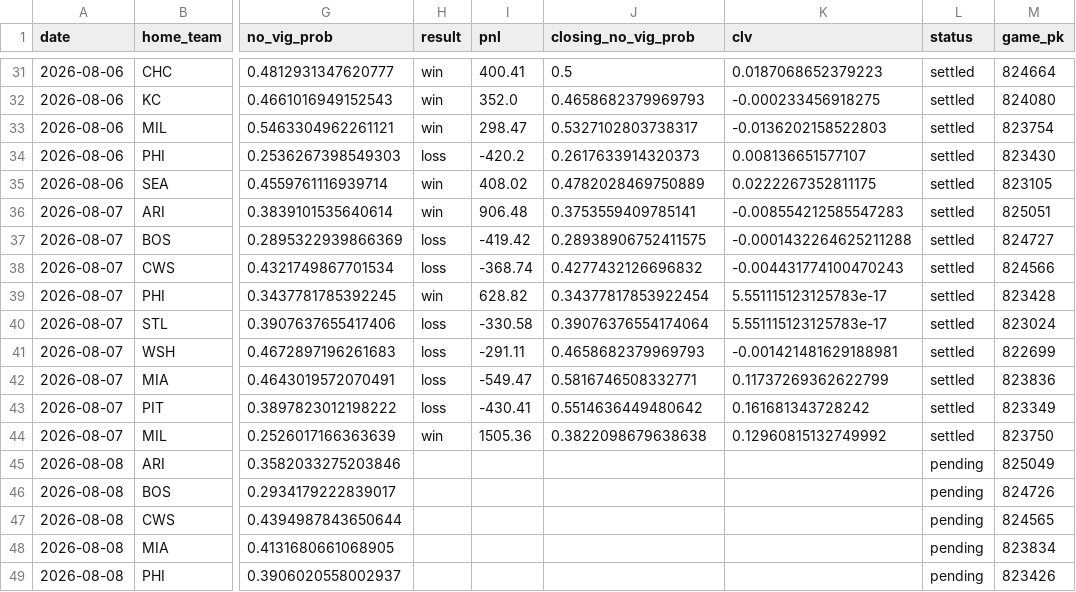
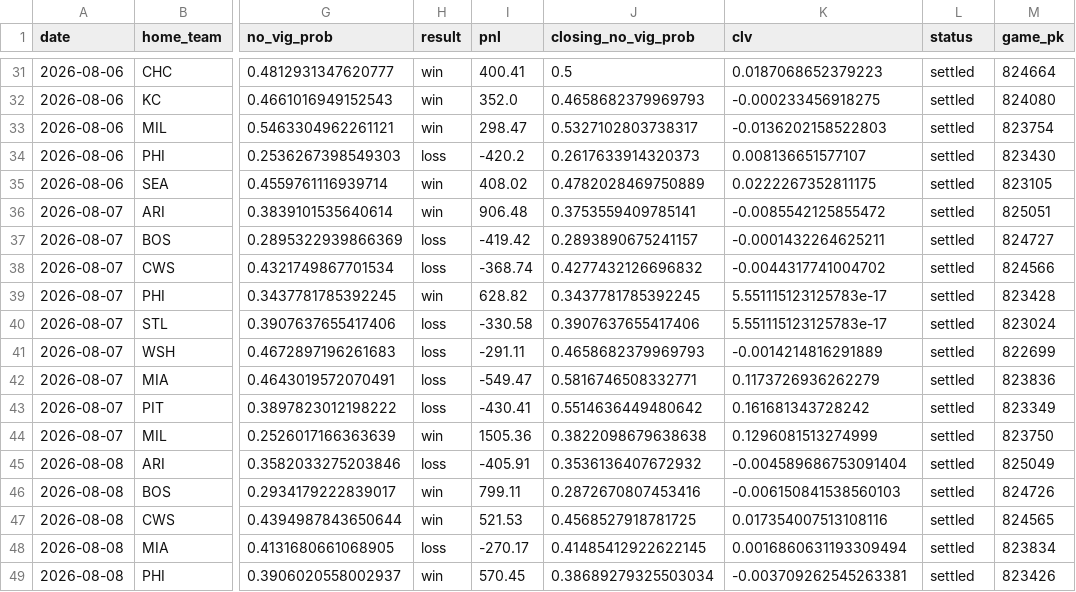
Before and after one commit to hatpat10/mlb-model-v2, a CSV file: outputs/bet_log.csv, drawn as a sheet; only a part is shown, gaps mark what is left out; the diff covers the shown part only; the diff names each change by its address in the sheet, - before the commit and + after, or states it on an @@ line.

```diff
--- a/outputs/bet_log.csv
+++ b/outputs/bet_log.csv
-K36 (clv): -0.008554212585547283
+K36 (clv): -0.0085542125855472
-J37 (closing_no_vig_prob): 0.28938906752411575
+J37 (closing_no_vig_prob): 0.2893890675241157
-K37 (clv): -0.0001432264625211288
+K37 (clv): -0.0001432264625211
-K38 (clv): -0.004431774100470243
+K38 (clv): -0.0044317741004702
-J39 (closing_no_vig_prob): 0.34377817853922454
+J39 (closing_no_vig_prob): 0.3437781785392245
-J40 (closing_no_vig_prob): 0.39076376554174064
+J40 (closing_no_vig_prob): 0.3907637655417406
-K41 (clv): -0.001421481629188981
+K41 (clv): -0.0014214816291889
-K42 (clv): 0.11737269362622799
+K42 (clv): 0.1173726936262279
-K44 (clv): 0.12960815132749992
+K44 (clv): 0.1296081513274999
-H45 (result): (empty)
+H45 (result): loss
-I45 (pnl): (empty)
+I45 (pnl): -405.91
-J45 (closing_no_vig_prob): (empty)
+J45 (closing_no_vig_prob): 0.3536136407672932
-K45 (clv): (empty)
+K45 (clv): -0.004589686753091404
-L45:L49 (status): pending
+L45:L49 (status): settled
-H46:H47 (result): (empty)
+H46:H47 (result): win
-I46 (pnl): (empty)
+I46 (pnl): 799.11
-J46 (closing_no_vig_prob): (empty)
+J46 (closing_no_vig_prob): 0.2872670807453416
-K46 (clv): (empty)
+K46 (clv): -0.006150841538560103
-I47 (pnl): (empty)
+I47 (pnl): 521.53
-J47 (closing_no_vig_prob): (empty)
+J47 (closing_no_vig_prob): 0.4568527918781725
-K47 (clv): (empty)
+K47 (clv): 0.017354007513108116
-H48 (result): (empty)
+H48 (result): loss
-I48 (pnl): (empty)
+I48 (pnl): -270.17
-J48 (closing_no_vig_prob): (empty)
+J48 (closing_no_vig_prob): 0.41485412922622145
-K48 (clv): (empty)
+K48 (clv): 0.0016860631193309494
-H49 (result): (empty)
+H49 (result): win
-I49 (pnl): (empty)
+I49 (pnl): 570.45
-J49 (closing_no_vig_prob): (empty)
+J49 (closing_no_vig_prob): 0.38689279325503034
-K49 (clv): (empty)
+K49 (clv): -0.003709262545263381
```
Also changed, not shown: 7 added rows and 10 edited cells elsewhere in this file, data/raw/odds_close_2026-08-08.csv, 2 other files.
